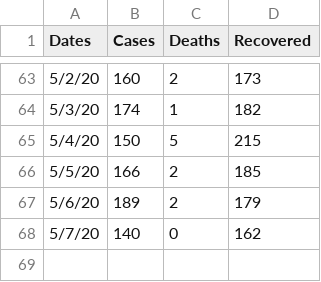
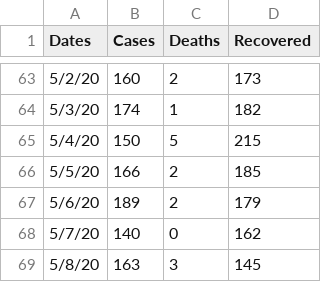
Before and after one commit to Chadiii/e-prediction, a CSV file: dailyGeneral.csv, drawn as a sheet; only a part is shown, gaps mark what is left out.

```diff
--- a/dailyGeneral.csv
+++ b/dailyGeneral.csv
@@ -68 +68,2 @@ Dates,Cases,Deaths,Recovered
 5/7/20,140,0,162
+5/8/20,163,3,145
```
Also changed, not shown: 5 other files.
